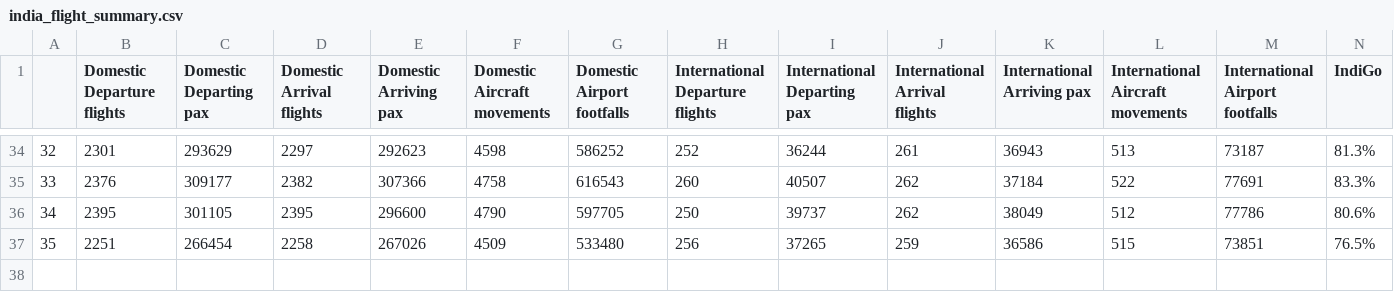
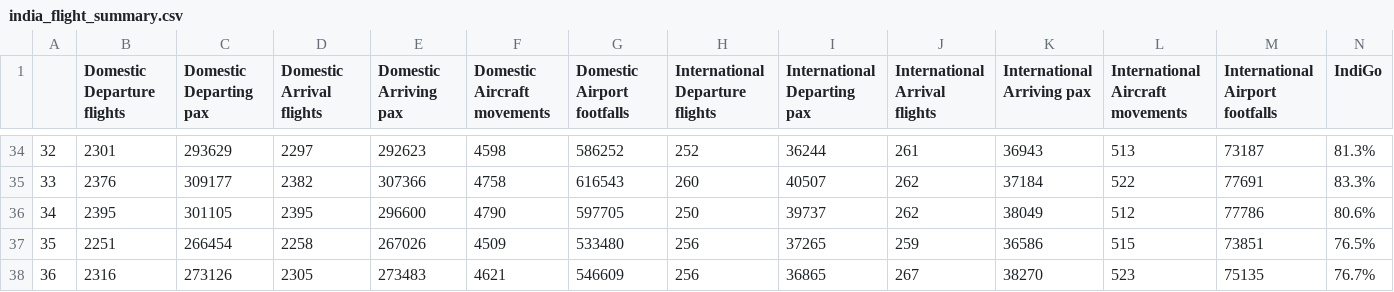
Before and after one commit to CoconutzCohe/india-flight, a CSV file: india_flight_summary.csv, drawn as a sheet; only a part is shown, gaps mark what is left out; rows hold the shown columns only; the diff names each change by its address in the sheet, - before the commit and + after, or states it on an @@ line.

Commit message:
Update On 28 Oct 2021

```diff
--- a/india_flight_summary.csv
+++ b/india_flight_summary.csv
+row 38: 36 | 2316 | 273126 | 2305 | 273483 | 4621 | 546609 | 256 | 36865 | 267 | 38270 | 523 | 75135 | 76.7%
```
